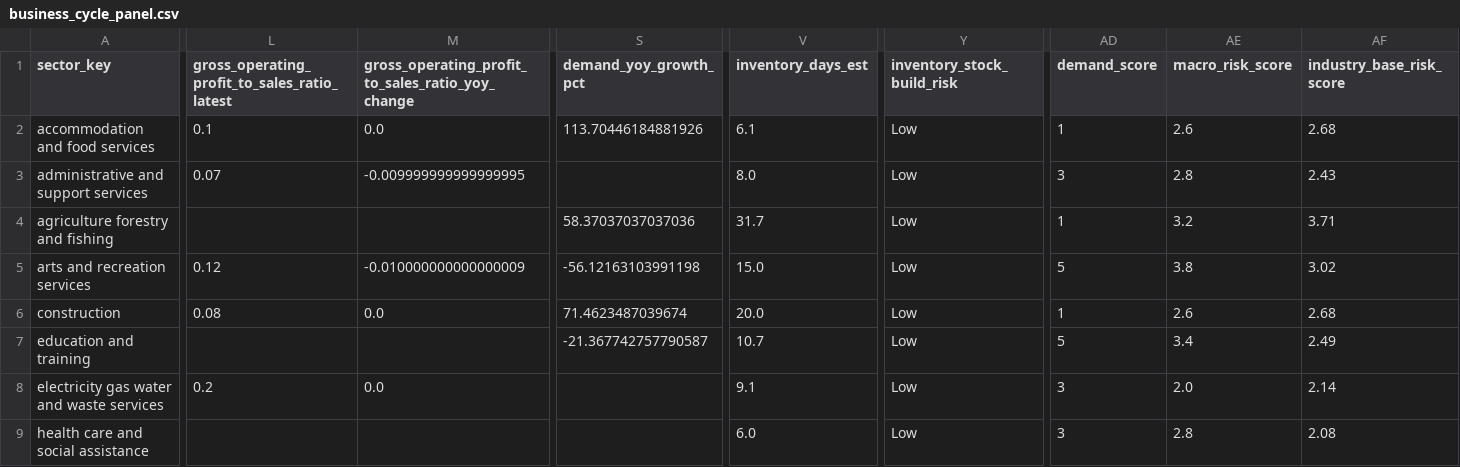
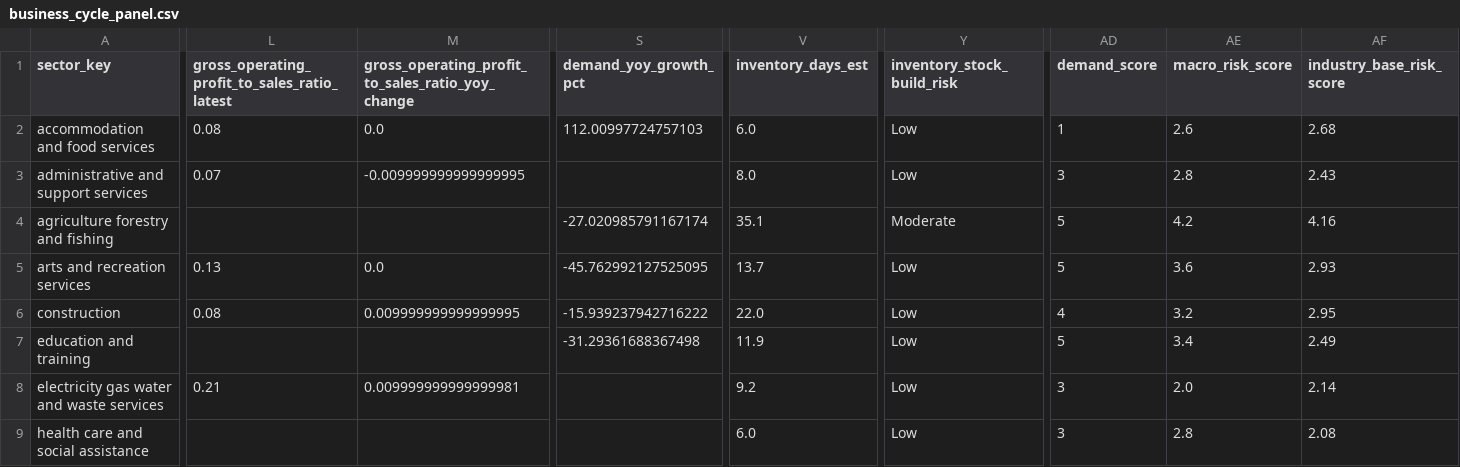
Before and after one commit to Jane511/industry-analysis, a CSV file: data/processed/public/industry/business_cycle_panel.csv, drawn as a sheet; only a part is shown, gaps mark what is left out; the diff covers the shown part only; the diff names each change by its address in the sheet, - before the commit and + after, or states it on an @@ line.

Commit message:
@ Refresh ABS data to Q1 2026 (Mar-2026 quarter) + rewrite README Section 2
Data refresh:
- Business Indicators (5676.0), Building Approvals (8731.0), Labour Force
  Detailed (6291.0) refreshed Dec-2025/Feb-2026 -> Mar-2026 quarter; Australian
  Industry (8155.0) stays FY2023-24 (FY2024-25 not yet released). DATA_AS_OF
  bumped to 2026-06-16; cache + ATTRIBUTION updated.
- Resolve building-approvals workbook by catalogue-glob, not a pinned filename,
  so future refreshes need no code edit.
- Regenerated all contracts, reports (md/html/docx), charts, parquet exports.
  Industry mix now 5 Elevated / 2 Moderate-high / 10 Medium / 1 Moderate-low
  (Agriculture 3.71 -> 4.16). 134 tests pass.

README Section 2 rewrite:
- Plain-English, non-technical-reader first; name the multiplier method vs
  rating-migration / statistical model; clarify weights = share-of-mix (not
  sensitivity); add no-double-counting + transmission-chain notes; flag the
  development-finance proxy.
@

```diff
--- a/data/processed/public/industry/business_cycle_panel.csv
+++ b/data/processed/public/industry/business_cycle_panel.csv
-L2: 0.1
+L2: 0.08
-S2 (demand_yoy_growth_pct): 113.70446184881926
+S2 (demand_yoy_growth_pct): 112.00997724757103
-V2 (inventory_days_est): 6.1
+V2 (inventory_days_est): 6.0
-S4 (demand_yoy_growth_pct): 58.37037037037036
+S4 (demand_yoy_growth_pct): -27.020985791167174
-V4 (inventory_days_est): 31.7
+V4 (inventory_days_est): 35.1
-Y4 (inventory_stock_build_risk): Low
+Y4 (inventory_stock_build_risk): Moderate
-AD4 (demand_score): 1
+AD4 (demand_score): 5
-AE4 (macro_risk_score): 3.2
+AE4 (macro_risk_score): 4.2
-AF4 (industry_base_risk_score): 3.71
+AF4 (industry_base_risk_score): 4.16
-L5: 0.12
+L5: 0.13
-M5: -0.010000000000000009
+M5: 0.0
-S5 (demand_yoy_growth_pct): -56.12163103991198
+S5 (demand_yoy_growth_pct): -45.762992127525095
-V5 (inventory_days_est): 15.0
+V5 (inventory_days_est): 13.7
-AE5 (macro_risk_score): 3.8
+AE5 (macro_risk_score): 3.6
-AF5 (industry_base_risk_score): 3.02
+AF5 (industry_base_risk_score): 2.93
-M6: 0.0
+M6: 0.009999999999999995
-S6 (demand_yoy_growth_pct): 71.4623487039674
+S6 (demand_yoy_growth_pct): -15.939237942716222
-V6 (inventory_days_est): 20.0
+V6 (inventory_days_est): 22.0
-AD6 (demand_score): 1
+AD6 (demand_score): 4
-AE6 (macro_risk_score): 2.6
+AE6 (macro_risk_score): 3.2
-AF6 (industry_base_risk_score): 2.68
+AF6 (industry_base_risk_score): 2.95
-S7 (demand_yoy_growth_pct): -21.367742757790587
+S7 (demand_yoy_growth_pct): -31.29361688367498
-V7 (inventory_days_est): 10.7
+V7 (inventory_days_est): 11.9
-L8: 0.2
+L8: 0.21
-M8: 0.0
+M8: 0.009999999999999981
-V8 (inventory_days_est): 9.1
+V8 (inventory_days_est): 9.2
```
Also changed, not shown: 62 edited cells elsewhere in this file, data/processed/public/industry/industry_macro_view_public_signals.csv, data/processed/public/property/property_cycle_panel.csv, 37 other files.
